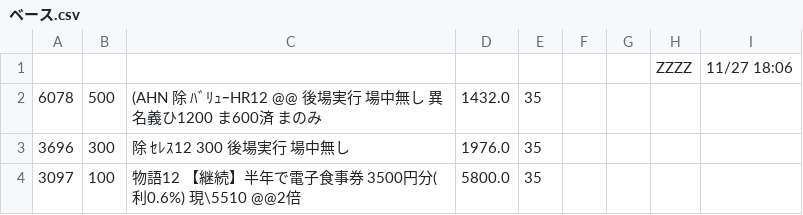
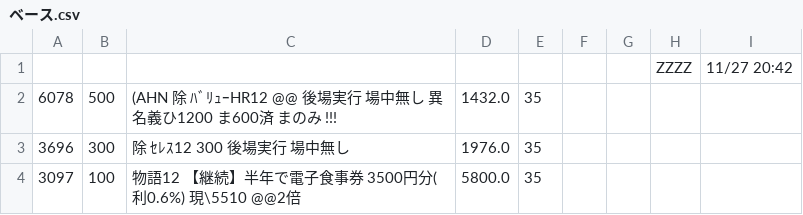
Before and after one commit to kitamotoie/easghgkdsrgvfdgdrftavshstvgsdfsdrweraesfsdvcvewsgsdgsvbrtsgr, a CSV file: ベース.csv, drawn as a sheet; only a part is shown.

Commit message:
update history csv via auto-watcher

```diff
--- a/ベース.csv
+++ b/ベース.csv
@@ -1,3 +1,3 @@
-,,,,,,,ZZZZ,11/27 18:06,
-6078,500,(AHN 除 ﾊﾞﾘｭｰHR12 @@ 後場実行 場中無し　異名義ひ1200 ま600済  まのみ　,1432.0,35
+,,,,,,,ZZZZ,11/27 20:42,
+6078,500,(AHN 除 ﾊﾞﾘｭｰHR12 @@ 後場実行 場中無し　異名義ひ1200 ま600済  まのみ　!!!,1432.0,35
 3696,300,除 ｾﾚｽ12  300　　 後場実行　場中無し　,1976.0,35
```
